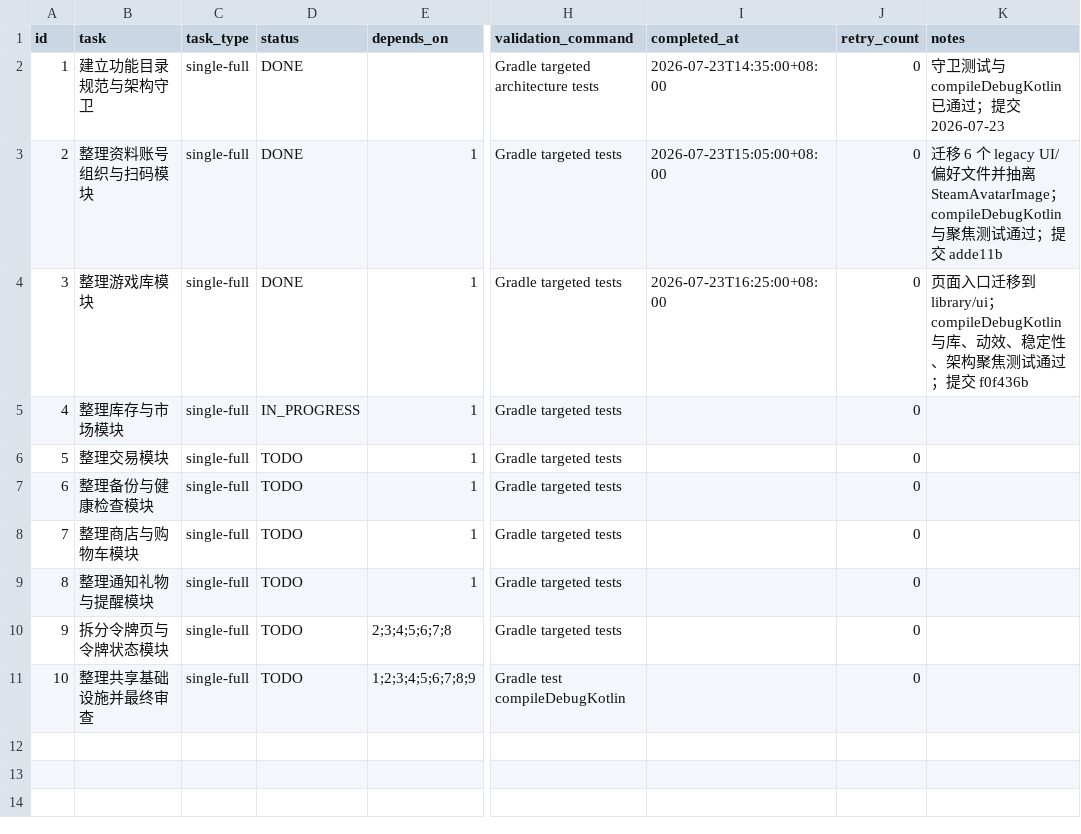
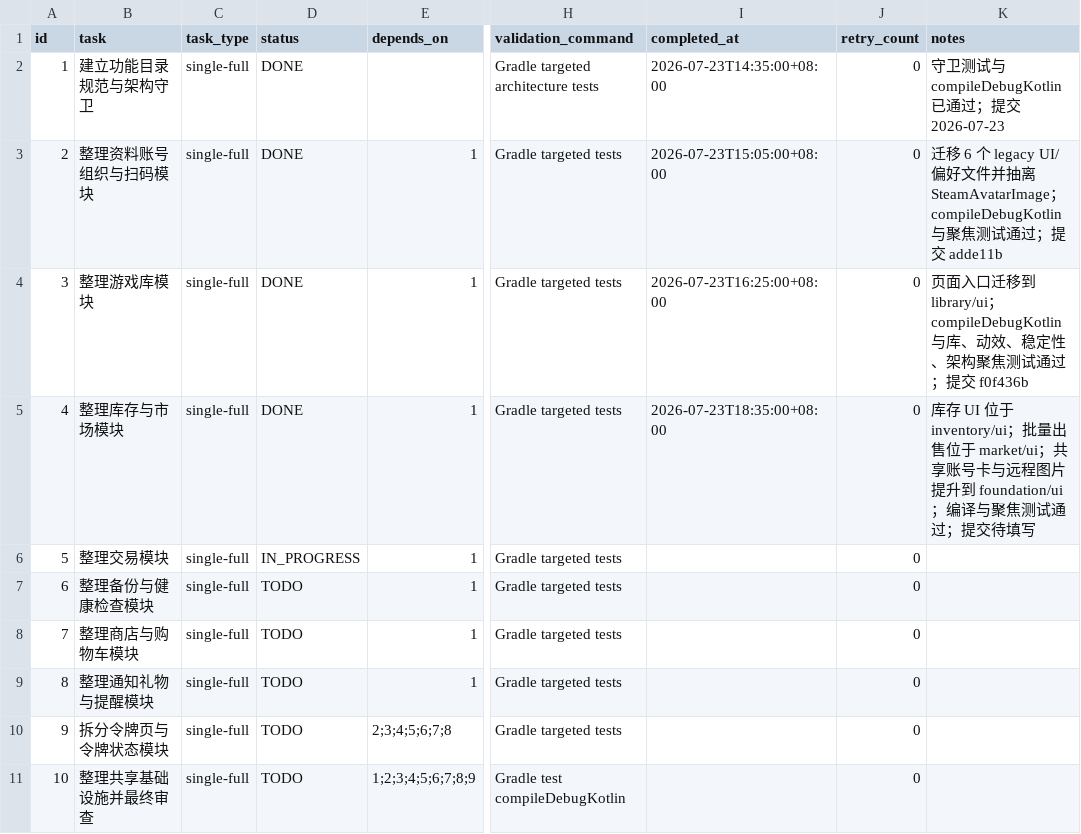
Before and after one commit to JoyinJoester/Monica-Steam, a CSV file: .codex-tasks/20260723-steam-modularization/SUBTASKS.csv, drawn as a sheet; only a part is shown, gaps mark what is left out; the diff names each change by its address in the sheet, - before the commit and + after, or states it on an @@ line.

Commit message:
refactor: isolate Steam inventory and market UI

```diff
--- a/.codex-tasks/20260723-steam-modularization/SUBTASKS.csv
+++ b/.codex-tasks/20260723-steam-modularization/SUBTASKS.csv
-D5 (status): IN_PROGRESS
+D5 (status): DONE
-I5 (completed_at): (empty)
+I5 (completed_at): 2026-07-23T18:35:00+08:00
-K5 (notes): (empty)
+K5 (notes): 库存 UI 位于 inventory/ui；批量出售位于 market/ui；共享账号卡与远程图片提升到 foundation/ui；编译与聚焦测试通过；提交待填写
-D6 (status): TODO
+D6 (status): IN_PROGRESS
```
Also changed, not shown: 14 other files.
